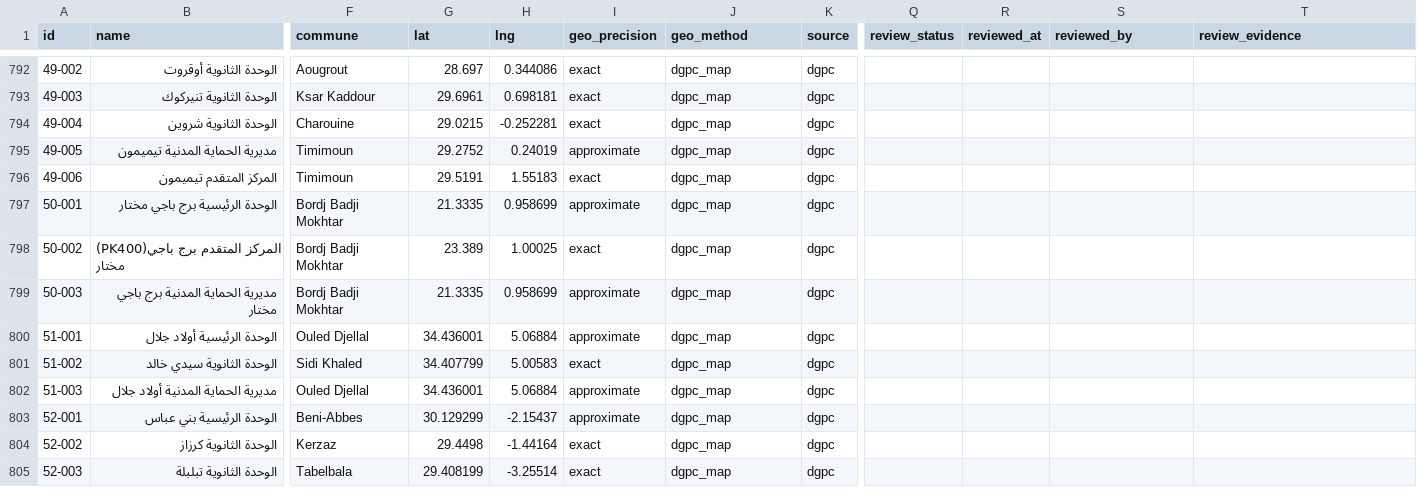
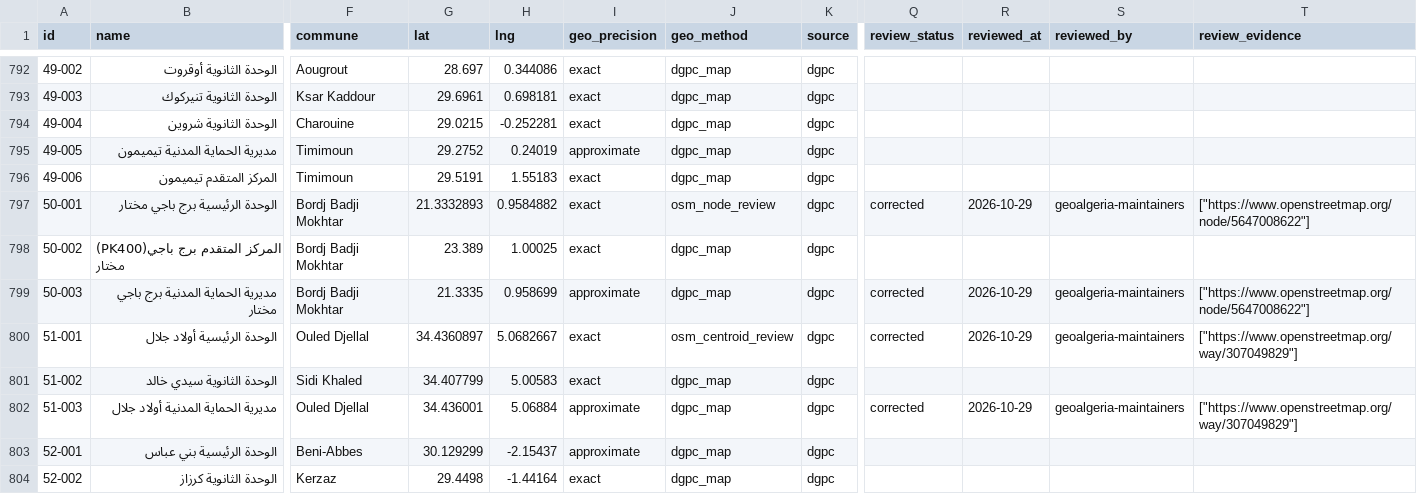
Before and after one commit to yasserstudio/geoalgeria, a CSV file: packages/protection-civile/data/csv/protection-civile.csv, drawn as a sheet; only a part is shown, gaps mark what is left out; the shorter side is filled out with more unchanged rows; the diff names each change by its address in the sheet, - before the commit and + after, or states it on an @@ line.

Commit message:
fix(ooredoo,protection-civile): three points exact on OSM
ooredoo 46-006 on the Ooredoo shop OSM maps on its own street (node
5347870919), new quality/overrides/ooredoo.json; OoredooStore declares
the review fields. protection-civile 50-001 and 51-001 on their OSM fire
stations; their directorates 50-003 and 51-003 keep the unit's old DGPC
point and stay approximate on purpose.

```diff
--- a/packages/protection-civile/data/csv/protection-civile.csv
+++ b/packages/protection-civile/data/csv/protection-civile.csv
-G797 (lat): 21.3335
+G797 (lat): 21.3332893
-H797 (lng): 0.958699
+H797 (lng): 0.9584882
-I797 (geo_precision): approximate
+I797 (geo_precision): exact
-J797 (geo_method): dgpc_map
+J797 (geo_method): osm_node_review
-Q797 (review_status): (empty)
+Q797 (review_status): corrected
-R797 (reviewed_at): (empty)
+R797 (reviewed_at): 2026-10-29
-S797 (reviewed_by): (empty)
+S797 (reviewed_by): geoalgeria-maintainers
-T797 (review_evidence): (empty)
+T797 (review_evidence): ["https://www.openstreetmap.org/node/5647008622"]
-Q799:Q800 (review_status): (empty)
+Q799:Q800 (review_status): corrected
-R799:R800 (reviewed_at): (empty)
+R799:R800 (reviewed_at): 2026-10-29
-S799:S800 (reviewed_by): (empty)
+S799:S800 (reviewed_by): geoalgeria-maintainers
-T799 (review_evidence): (empty)
+T799 (review_evidence): ["https://www.openstreetmap.org/node/5647008622"]
-G800 (lat): 34.436001
+G800 (lat): 34.4360897
-H800 (lng): 5.06884
+H800 (lng): 5.0682667
-I800 (geo_precision): approximate
+I800 (geo_precision): exact
-J800 (geo_method): dgpc_map
+J800 (geo_method): osm_centroid_review
-T800 (review_evidence): (empty)
+T800 (review_evidence): ["https://www.openstreetmap.org/way/307049829"]
-Q802 (review_status): (empty)
+Q802 (review_status): corrected
-R802 (reviewed_at): (empty)
+R802 (reviewed_at): 2026-10-29
-S802 (reviewed_by): (empty)
+S802 (reviewed_by): geoalgeria-maintainers
-T802 (review_evidence): (empty)
+T802 (review_evidence): ["https://www.openstreetmap.org/way/307049829"]
```
Also changed, not shown: packages/ooredoo/data/csv/stores.csv, 14 other files.
